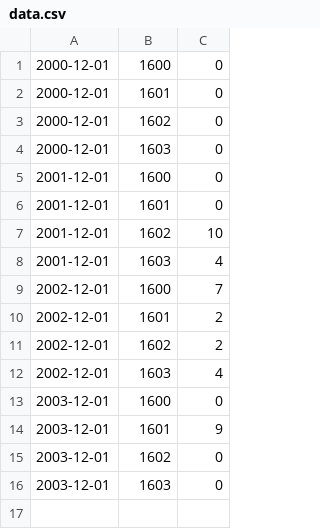
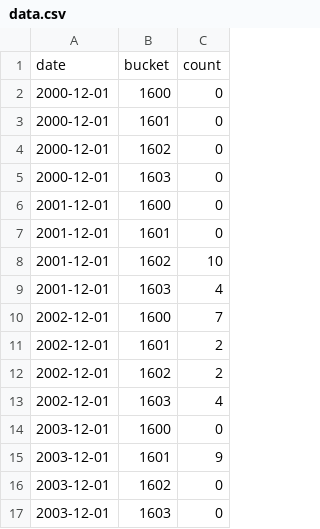
Before and after one commit to narock/narock.github.io.old, a CSV file: testing/data.csv, drawn as a sheet.

Commit message:
more testing with data.csv

```diff
--- a/testing/data.csv
+++ b/testing/data.csv
@@ -1 +1,2 @@
+date,bucket,count
 2000-12-01,1600,0
```
